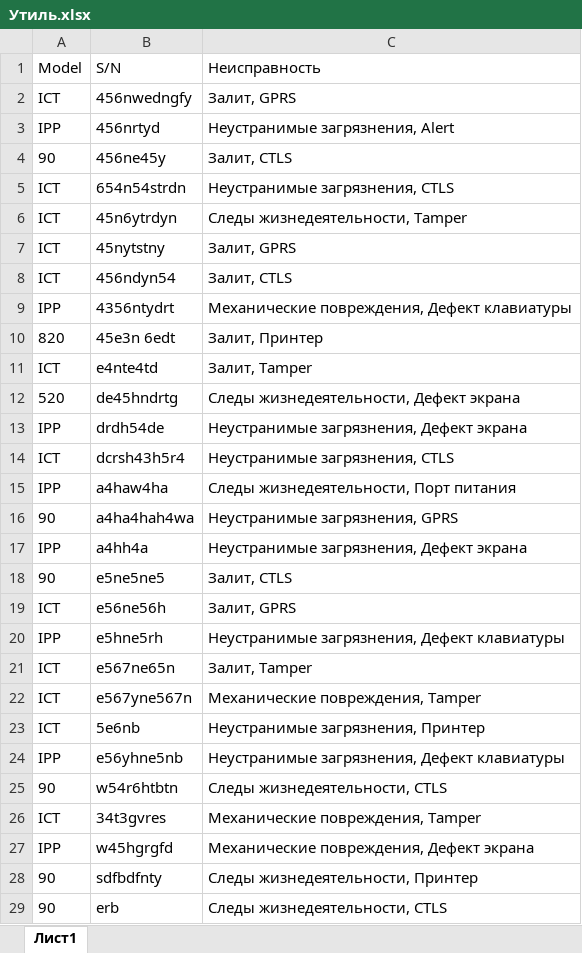
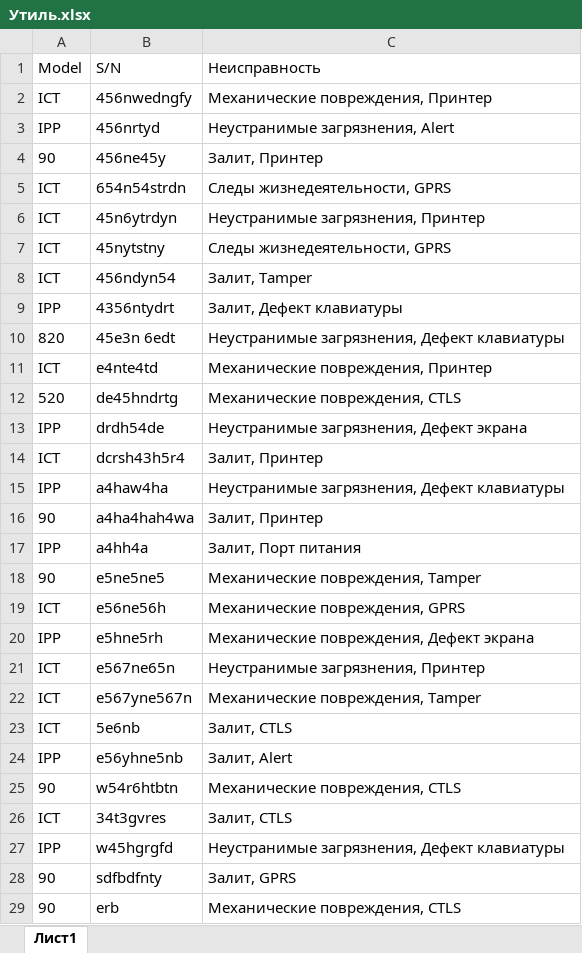
Before and after one commit to Ou7ro/junk, an Excel workbook: Утиль.xlsx, sheet Лист1, drawn as a sheet; only a part is shown; values as stored, in another font and other column widths than the file's, no borders; the diff covers the shown part only; the diff names each change by its address in the sheet, - before the commit and + after, or states it on an @@ line.

```diff
--- a/Утиль.xlsx (sheet Лист1)
+++ b/Утиль.xlsx (sheet Лист1)
-C2: Залит, GPRS
+C2: Механические повреждения, Принтер
-C4: Залит, CTLS
+C4: Залит, Принтер
-C5: Неустранимые загрязнения, CTLS
+C5: Следы жизнедеятельности, GPRS
-C6: Следы жизнедеятельности, Tamper
+C6: Неустранимые загрязнения, Принтер
-C7: Залит, GPRS
+C7: Следы жизнедеятельности, GPRS
-C8: Залит, CTLS
+C8: Залит, Tamper
-C9: Механические повреждения, Дефект клавиатуры
+C9: Залит, Дефект клавиатуры
-C10: Залит, Принтер
+C10: Неустранимые загрязнения, Дефект клавиатуры
-C11: Залит, Tamper
+C11: Механические повреждения, Принтер
-C12: Следы жизнедеятельности, Дефект экрана
+C12: Механические повреждения, CTLS
-C14: Неустранимые загрязнения, CTLS
+C14: Залит, Принтер
-C15: Следы жизнедеятельности, Порт питания
+C15: Неустранимые загрязнения, Дефект клавиатуры
-C16: Неустранимые загрязнения, GPRS
+C16: Залит, Принтер
-C17: Неустранимые загрязнения, Дефект экрана
+C17: Залит, Порт питания
-C18: Залит, CTLS
+C18: Механические повреждения, Tamper
-C19: Залит, GPRS
+C19: Механические повреждения, GPRS
-C20: Неустранимые загрязнения, Дефект клавиатуры
+C20: Механические повреждения, Дефект экрана
-C21: Залит, Tamper
+C21: Неустранимые загрязнения, Принтер
-C23: Неустранимые загрязнения, Принтер
+C23: Залит, CTLS
-C24: Неустранимые загрязнения, Дефект клавиатуры
+C24: Залит, Alert
-C25: Следы жизнедеятельности, CTLS
+C25: Механические повреждения, CTLS
-C26: Механические повреждения, Tamper
+C26: Залит, CTLS
-C27: Механические повреждения, Дефект экрана
+C27: Неустранимые загрязнения, Дефект клавиатуры
-C28: Следы жизнедеятельности, Принтер
+C28: Залит, GPRS
-C29: Следы жизнедеятельности, CTLS
+C29: Механические повреждения, CTLS
```
Also changed, not shown: 1 added row elsewhere in this sheet, 2 other files.
